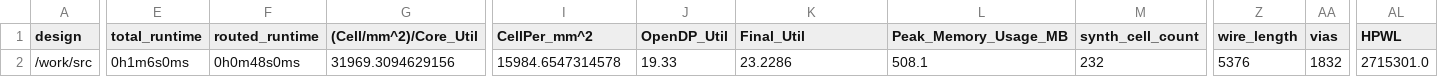
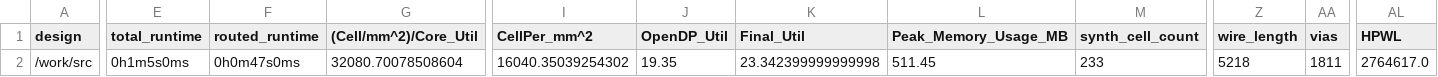
Before and after one commit to TinyTapeout/tinytapeout-06, a CSV file: projects/tt_um_timer_counter_UGM/stats/metrics.csv, drawn as a sheet; only a part is shown, gaps mark what is left out; the diff covers the shown part only; the diff names each change by its address in the sheet, - before the commit and + after, or states it on an @@ line.

Commit message:
feat: update project tt_um_timer_counter_UGM from Shofuuu/tt06-timer_counter-UGM
Commit: 08a8d7311d2397d1a27ba2de03b71b3c68868067
Workflow: https://github.com/Shofuuu/tt06-timer_counter-UGM/actions/runs/8757405852

```diff
--- a/projects/tt_um_timer_counter_UGM/stats/metrics.csv
+++ b/projects/tt_um_timer_counter_UGM/stats/metrics.csv
-E2 (total_runtime): 0h1m6s0ms
+E2 (total_runtime): 0h1m5s0ms
-F2 (routed_runtime): 0h0m48s0ms
+F2 (routed_runtime): 0h0m47s0ms
-G2 ((Cell/mm^2)/Core_Util): 31969.3094629156
+G2 ((Cell/mm^2)/Core_Util): 32080.70078508604
-I2 (CellPer_mm^2): 15984.6547314578
+I2 (CellPer_mm^2): 16040.35039254302
-J2 (OpenDP_Util): 19.33
+J2 (OpenDP_Util): 19.35
-K2 (Final_Util): 23.2286
+K2 (Final_Util): 23.342399999999998
-L2 (Peak_Memory_Usage_MB): 508.1
+L2 (Peak_Memory_Usage_MB): 511.45
-M2 (synth_cell_count): 232
+M2 (synth_cell_count): 233
-Z2 (wire_length): 5376
+Z2 (wire_length): 5218
-AA2 (vias): 1832
+AA2 (vias): 1811
-AL2 (HPWL): 2715301.0
+AL2 (HPWL): 2764617.0
```
Also changed, not shown: 8 edited cells elsewhere in this file, 6 other files.
